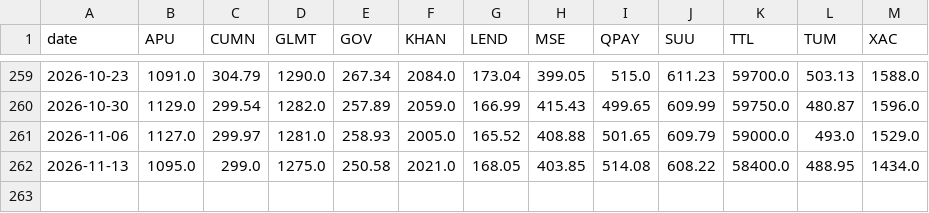
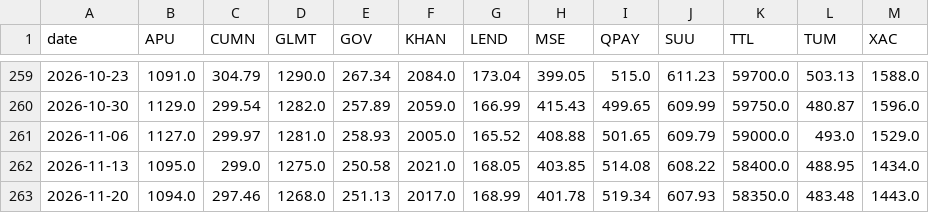
Before and after one commit to RavenBazooka/mse-tracker, a CSV file: data/weekly.csv, drawn as a sheet; only a part is shown, gaps mark what is left out.

```diff
--- a/data/weekly.csv
+++ b/data/weekly.csv
@@ -262 +262,2 @@
 2026-11-13,1095.0,299.0,1275.0,250.58,2021.0,168.05,403.85,514.08,608.22,58400.0,488.95,1434.0
+2026-11-20,1094.0,297.46,1268.0,251.13,2017.0,168.99,401.78,519.34,607.93,58350.0,483.48,1443.0
```
Also changed, not shown: 4 other files.
